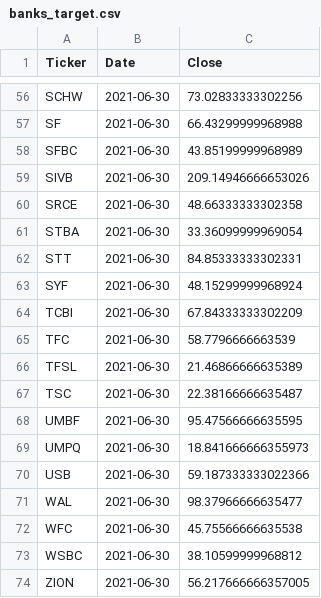
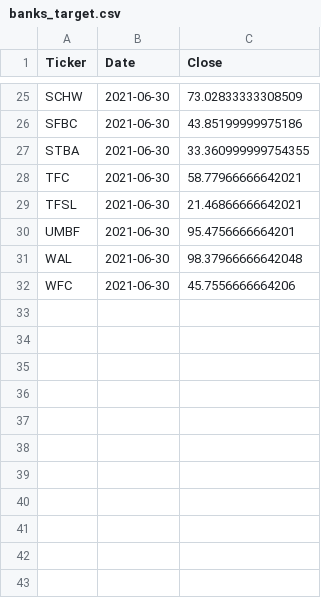
Before and after one commit to gardnmi/fundamental-stock-prediction, a CSV file: data/banks_target.csv, drawn as a sheet; only a part is shown, gaps mark what is left out; removed rows and columns are numbered as before the commit, all else as after; the diff covers the shown part only; the diff names each change by its address in the sheet, - before the commit and + after, or states it on an @@ line.

```diff
--- a/data/banks_target.csv
+++ b/data/banks_target.csv
-C25 (Close): 73.02833333302256
+C25 (Close): 73.02833333308509
-row 57: SF | 2021-06-30 | 66.43299999968988
-C26 (Close): 43.85199999968989
+C26 (Close): 43.85199999975186
-row 59: SIVB | 2021-06-30 | 209.14946666653026
-row 60: SRCE | 2021-06-30 | 48.66333333302358
-C27 (Close): 33.36099999969054
+C27 (Close): 33.360999999754355
-row 62: STT | 2021-06-30 | 84.85333333302331
-row 63: SYF | 2021-06-30 | 48.15299999968924
-row 64: TCBI | 2021-06-30 | 67.84333333302209
-C28 (Close): 58.7796666663539
+C28 (Close): 58.77966666642021
-C29 (Close): 21.46866666635389
+C29 (Close): 21.46866666642021
-row 67: TSC | 2021-06-30 | 22.38166666635487
-C30 (Close): 95.47566666635595
+C30 (Close): 95.4756666664201
-row 69: UMPQ | 2021-06-30 | 18.841666666355973
-row 70: USB | 2021-06-30 | 59.187333333022366
-C31 (Close): 98.37966666635477
+C31 (Close): 98.37966666642048
-C32 (Close): 45.75566666635538
+C32 (Close): 45.7556666664206
-row 73: WSBC | 2021-06-30 | 38.10599999968812
-row 74: ZION | 2021-06-30 | 56.217666666357005
```
Also changed, not shown: 31 removed rows and 22 edited cells elsewhere in this file, data/insurance_balance.csv, data/insurance_cashflow.csv, 24 other files.
